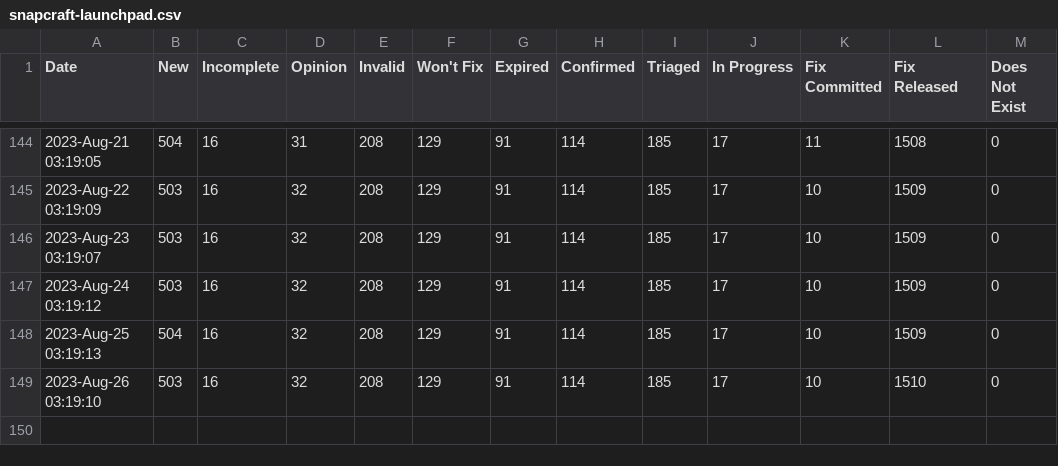
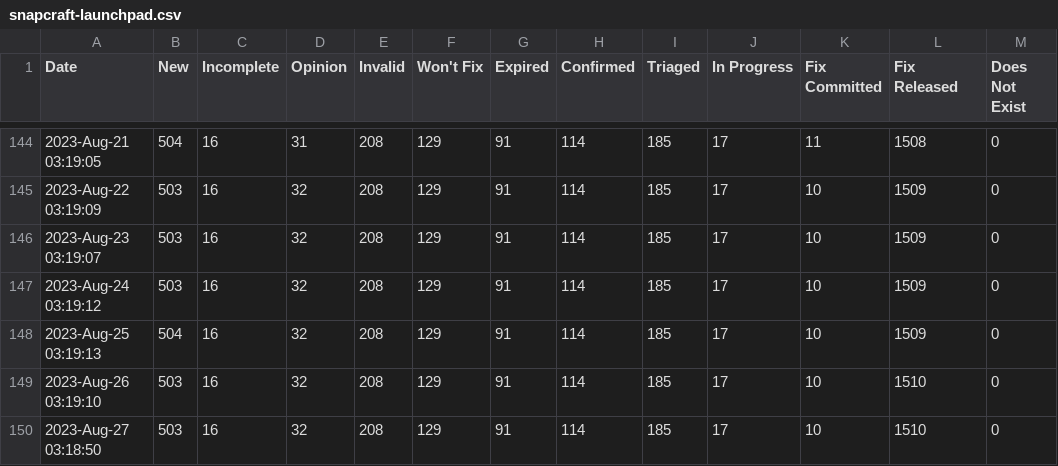
Before and after one commit to mr-cal/starcraft-stats, a CSV file: data/snapcraft-launchpad.csv, drawn as a sheet; only a part is shown, gaps mark what is left out; the diff names each change by its address in the sheet, - before the commit and + after, or states it on an @@ line.

```diff
--- a/data/snapcraft-launchpad.csv
+++ b/data/snapcraft-launchpad.csv
+row 150: 2023-Aug-27 03:18:50 | 503 | 16 | 32 | 208 | 129 | 91 | 114 | 185 | 17 | 10 | 1510 | 0
```
